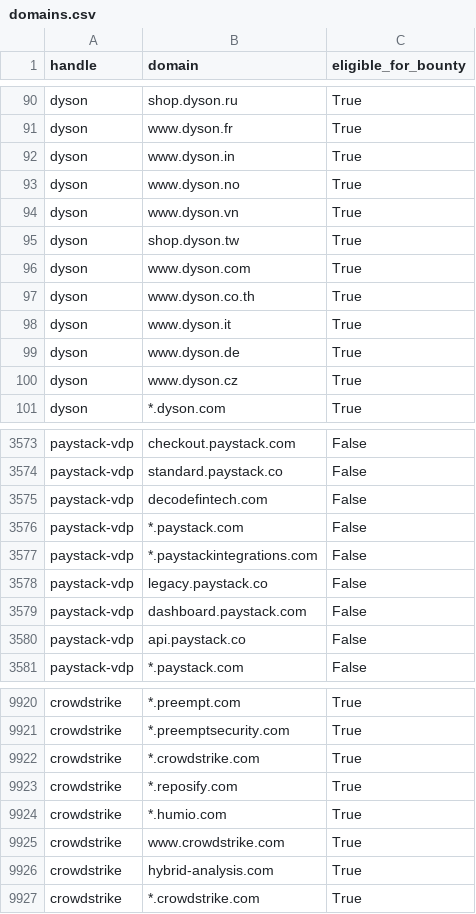
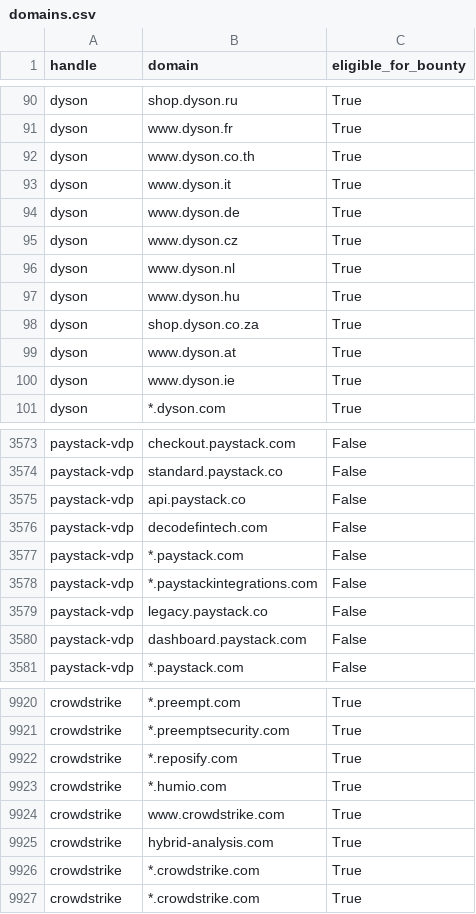
Before and after one commit to zhifana/h1domains, a CSV file: domains.csv, drawn as a sheet; only a part is shown, gaps mark what is left out; the diff covers the shown part only.

```diff
--- a/domains.csv
+++ b/domains.csv
@@ -91,7 +91,2 @@ dyson,shop.dyson.ru,True
 dyson,www.dyson.fr,True
-dyson,www.dyson.in,True
-dyson,www.dyson.no,True
-dyson,www.dyson.vn,True
-dyson,shop.dyson.tw,True
-dyson,www.dyson.com,True
 dyson,www.dyson.co.th,True
@@ -100,2 +95,7 @@ dyson,www.dyson.de,True
 dyson,www.dyson.cz,True
+dyson,www.dyson.nl,True
+dyson,www.dyson.hu,True
+dyson,shop.dyson.co.za,True
+dyson,www.dyson.at,True
+dyson,www.dyson.ie,True
 dyson,*.dyson.com,True
@@ -3574,8 +3574,8 @@ paystack-vdp,checkout.paystack.com,False
 paystack-vdp,standard.paystack.co,False
-paystack-vdp,decodefintech.com,False
-paystack-vdp,*.paystack.com,False
-paystack-vdp,*.paystackintegrations.com,False
-paystack-vdp,legacy.paystack.co,False
-paystack-vdp,dashboard.paystack.com,False
-paystack-vdp,api.paystack.co,False
+paystack-vdp,api.paystack.co,False
+paystack-vdp,decodefintech.com,False
+paystack-vdp,*.paystack.com,False
+paystack-vdp,*.paystackintegrations.com,False
+paystack-vdp,legacy.paystack.co,False
+paystack-vdp,dashboard.paystack.com,False
 paystack-vdp,*.paystack.com,False
@@ -9921,7 +9921,7 @@ crowdstrike,*.preempt.com,True
 crowdstrike,*.preemptsecurity.com,True
-crowdstrike,*.crowdstrike.com,True
-crowdstrike,*.reposify.com,True
-crowdstrike,*.humio.com,True
-crowdstrike,www.crowdstrike.com,True
-crowdstrike,hybrid-analysis.com,True
+crowdstrike,*.reposify.com,True
+crowdstrike,*.humio.com,True
+crowdstrike,www.crowdstrike.com,True
+crowdstrike,hybrid-analysis.com,True
+crowdstrike,*.crowdstrike.com,True
 crowdstrike,*.crowdstrike.com,True
```
Also changed, not shown: other rows of this file, 3 other files.
